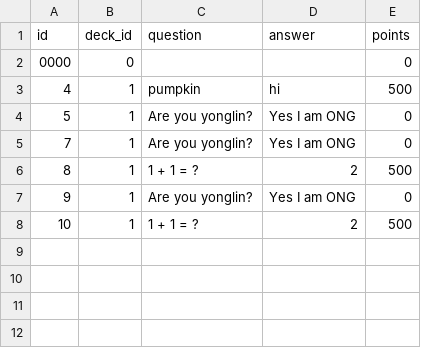
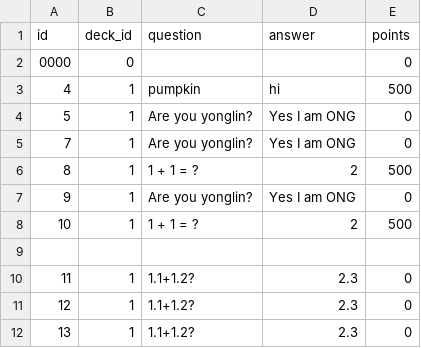
Before and after one commit to Egg-Fish/WYDE, a CSV file: db/cards.csv, drawn as a sheet; the diff names each change by its address in the sheet, - before the commit and + after, or states it on an @@ line.

```diff
--- a/db/cards.csv
+++ b/db/cards.csv
+row 9: (empty)
+row 10: 11 | 1 | 1.1+1.2? | 2.3 | 0
+row 11: 12 | 1 | 1.1+1.2? | 2.3 | 0
+row 12: 13 | 1 | 1.1+1.2? | 2.3 | 0
```
Also changed, not shown: 2 other files.
